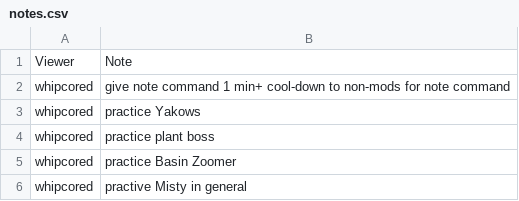
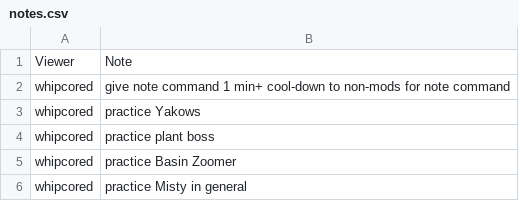
Before and after one commit to EpistemicPolymath/PolymathicalBot, a CSV file: notes.csv, drawn as a sheet.

Commit message:
correcting minor typo in the notes.csv file.

```diff
--- a/notes.csv
+++ b/notes.csv
@@ -5,2 +5,2 @@ whipcored,practice plant boss
 whipcored,practice Basin Zoomer
-whipcored,practive Misty in general
+whipcored,practice Misty in general
```
